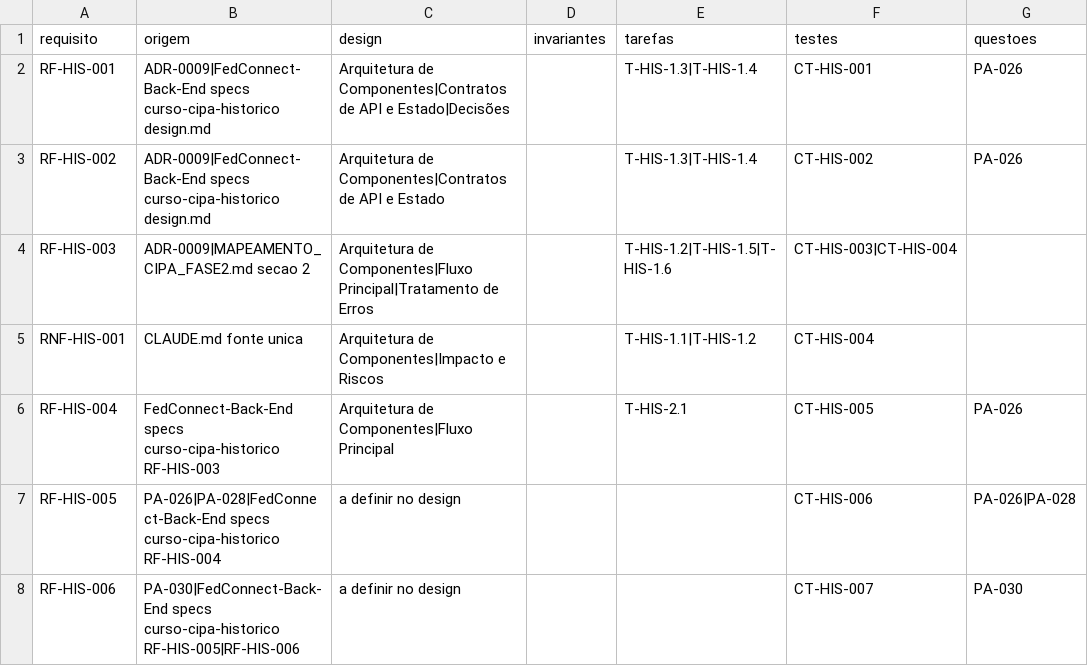
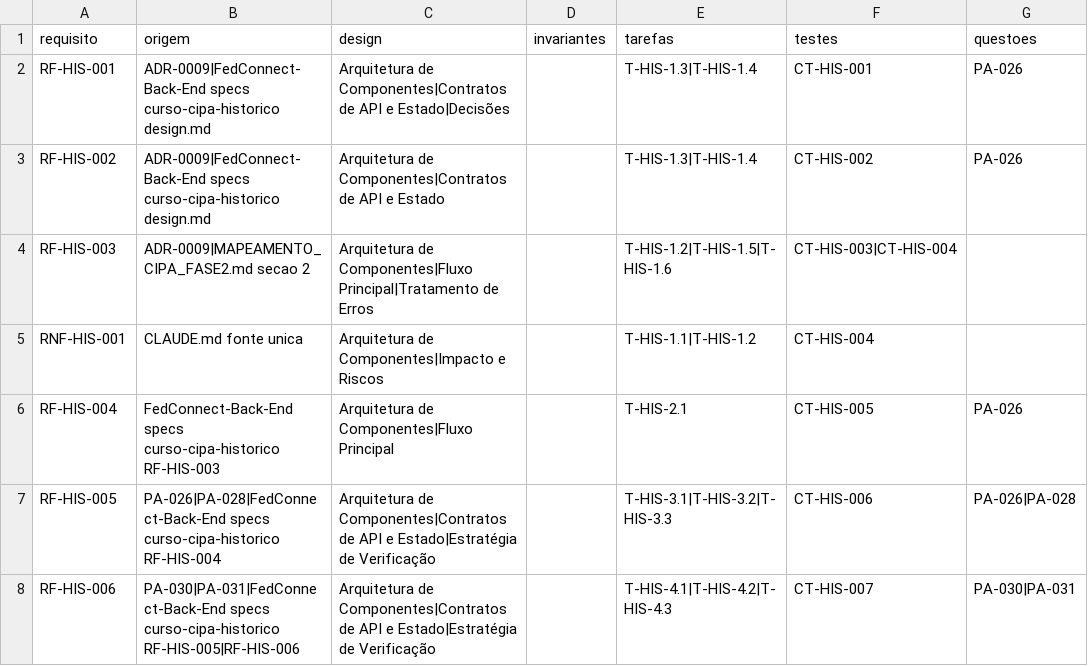
Before and after one commit to Fedcorp-Desenvolvimentos/FedConnect-FrontEnd, a CSV file: specs/curso-cipa-historico/matriz.csv, drawn as a sheet.

```diff
--- a/specs/curso-cipa-historico/matriz.csv
+++ b/specs/curso-cipa-historico/matriz.csv
@@ -6,3 +6,3 @@ RNF-HIS-001;CLAUDE.md fonte unica;Arquitetura de Componentes|Impacto e Riscos;;T
 RF-HIS-004;FedConnect-Back-End specs curso-cipa-historico RF-HIS-003;Arquitetura de Componentes|Fluxo Principal;;T-HIS-2.1;CT-HIS-005;PA-026
-RF-HIS-005;PA-026|PA-028|FedConnect-Back-End specs curso-cipa-historico RF-HIS-004;a definir no design;;;CT-HIS-006;PA-026|PA-028
-RF-HIS-006;PA-030|FedConnect-Back-End specs curso-cipa-historico RF-HIS-005|RF-HIS-006;a definir no design;;;CT-HIS-007;PA-030
+RF-HIS-005;PA-026|PA-028|FedConnect-Back-End specs curso-cipa-historico RF-HIS-004;Arquitetura de Componentes|Contratos de API e Estado|Estratégia de Verificação;;T-HIS-3.1|T-HIS-3.2|T-HIS-3.3;CT-HIS-006;PA-026|PA-028
+RF-HIS-006;PA-030|PA-031|FedConnect-Back-End specs curso-cipa-historico RF-HIS-005|RF-HIS-006;Arquitetura de Componentes|Contratos de API e Estado|Estratégia de Verificação;;T-HIS-4.1|T-HIS-4.2|T-HIS-4.3;CT-HIS-007;PA-030|PA-031
```
Also changed, not shown: specs/curso-cipa-cadastros/matriz.csv, 35 other files.
